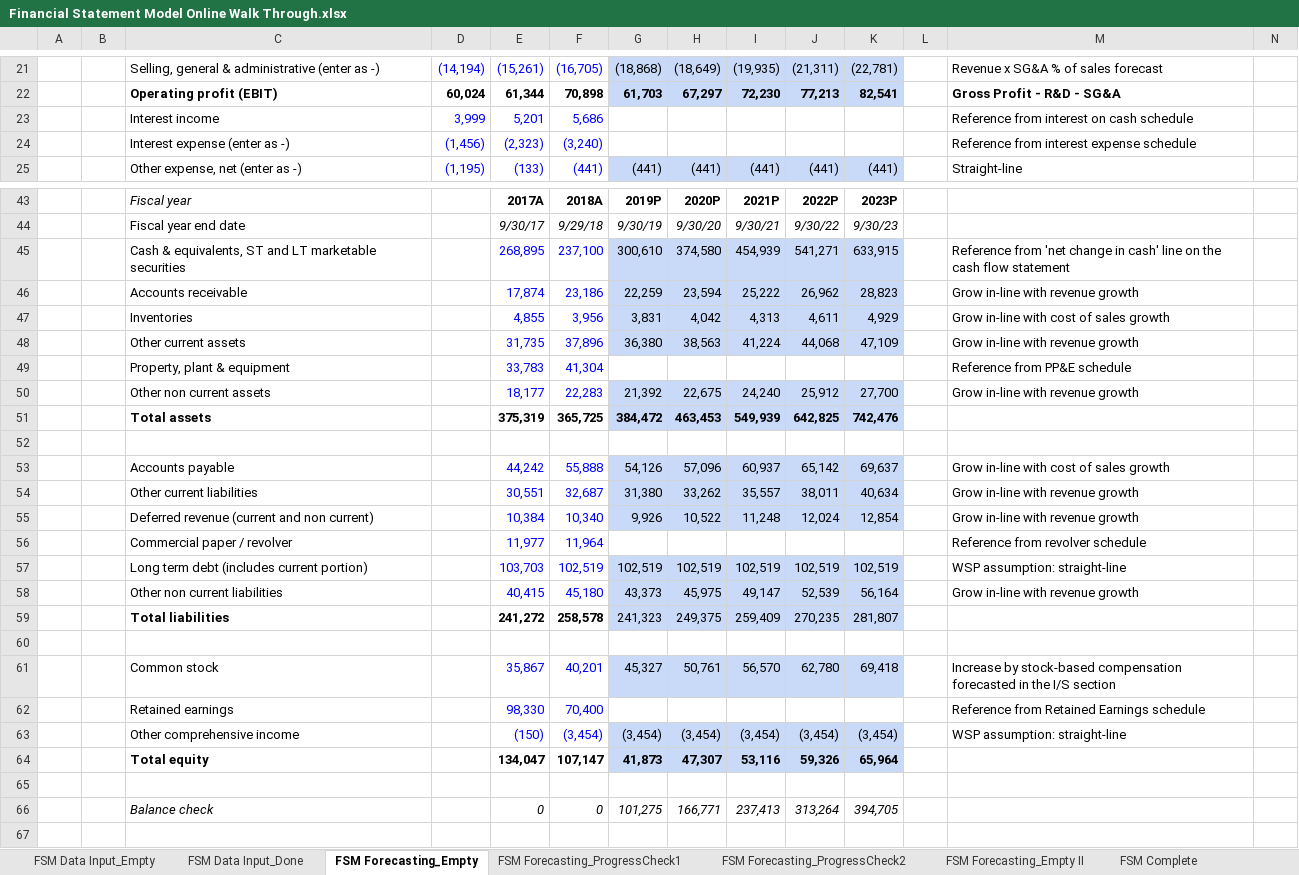
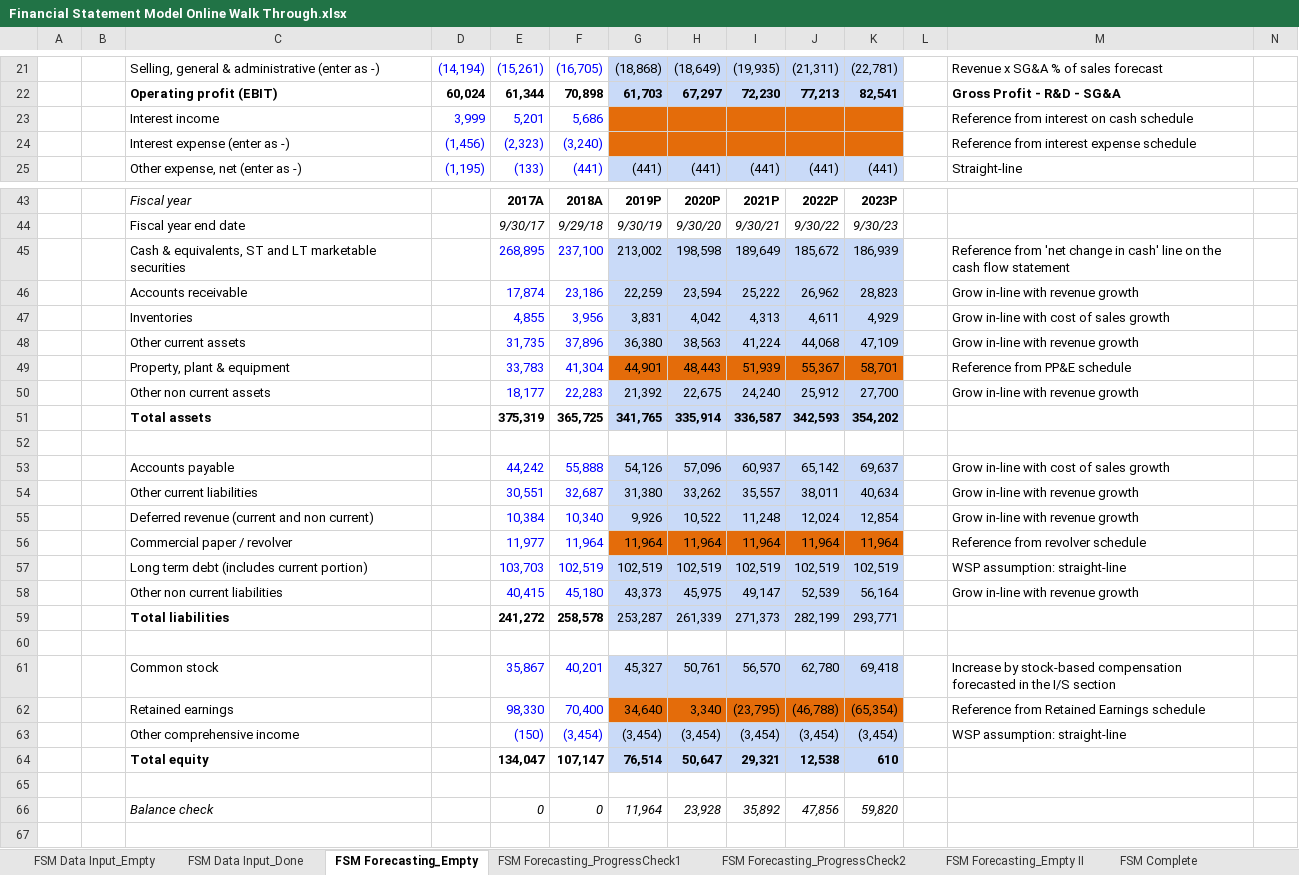
Before and after one commit to Labs123355/ExcelGrind, an Excel workbook: Financial Statement Model Online Walk Through.xlsx, sheet FSM Forecasting_Empty, drawn as a sheet; only a part is shown, gaps mark what is left out; values as stored, in another font and other column widths than the file's, no borders; conditional formats not drawn; removed rows and columns are numbered as before the commit, all else as after; the diff covers the shown part only; the diff names each change by its address in the sheet, - before the commit and + after, or states it on an @@ line.

Commit message:
syncing

```diff
--- a/Financial Statement Model Online Walk Through.xlsx (sheet FSM Forecasting_Empty)
+++ b/Financial Statement Model Online Walk Through.xlsx (sheet FSM Forecasting_Empty)
-G23:K24 fill: none
+G23:K24 fill: #E46C0A
-row 45:  |  | Cash & equivalents, ST and LT marketable securities |  | 268,895 | 237,100 | 300,610 | 374,580 | 454,939 | 541,271 | 633,915 |  | Reference from 'net change in cash' line on the cash flow statement
+row 45:  |  | Cash & equivalents, ST and LT marketable securities |  | 268,895 | 237,100 | 213,002 | 198,598 | 189,649 | 185,672 | 186,939 |  | Reference from 'net change in cash' line on the cash flow statement
-row 49:  |  | Property, plant & equipment |  | 33,783 | 41,304 |  |  |  |  |  |  | Reference from PP&E schedule
+row 49:  |  | Property, plant & equipment |  | 33,783 | 41,304 | 44,901 | 48,443 | 51,939 | 55,367 | 58,701 |  | Reference from PP&E schedule
-row 51:  |  | Total assets |  | 375,319 | 365,725 | 384,472 | 463,453 | 549,939 | 642,825 | 742,476
+row 51:  |  | Total assets |  | 375,319 | 365,725 | 341,765 | 335,914 | 336,587 | 342,593 | 354,202
-row 56:  |  | Commercial paper / revolver |  | 11,977 | 11,964 |  |  |  |  |  |  | Reference from revolver schedule
+row 56:  |  | Commercial paper / revolver |  | 11,977 | 11,964 | 11,964 | 11,964 | 11,964 | 11,964 | 11,964 |  | Reference from revolver schedule
-row 59:  |  | Total liabilities |  | 241,272 | 258,578 | 241,323 | 249,375 | 259,409 | 270,235 | 281,807
+row 59:  |  | Total liabilities |  | 241,272 | 258,578 | 253,287 | 261,339 | 271,373 | 282,199 | 293,771
-row 62:  |  | Retained earnings |  | 98,330 | 70,400 |  |  |  |  |  |  | Reference from Retained Earnings schedule
+row 62:  |  | Retained earnings |  | 98,330 | 70,400 | 34,640 | 3,340 | (23,795) | (46,788) | (65,354) |  | Reference from Retained Earnings schedule
-row 64:  |  | Total equity |  | 134,047 | 107,147 | 41,873 | 47,307 | 53,116 | 59,326 | 65,964
+row 64:  |  | Total equity |  | 134,047 | 107,147 | 76,514 | 50,647 | 29,321 | 12,538 | 610
-row 66:  |  | Balance check |  | 0 | 0 | 101,275 | 166,771 | 237,413 | 313,264 | 394,705
+row 66:  |  | Balance check |  | 0 | 0 | 11,964 | 23,928 | 35,892 | 47,856 | 59,820
```
Also changed, not shown: 14 added rows, 11 removed rows, 13 edited cells and cell formats elsewhere in this sheet, sheet FSM Forecasting_Empty II, formulas that keep their value.
